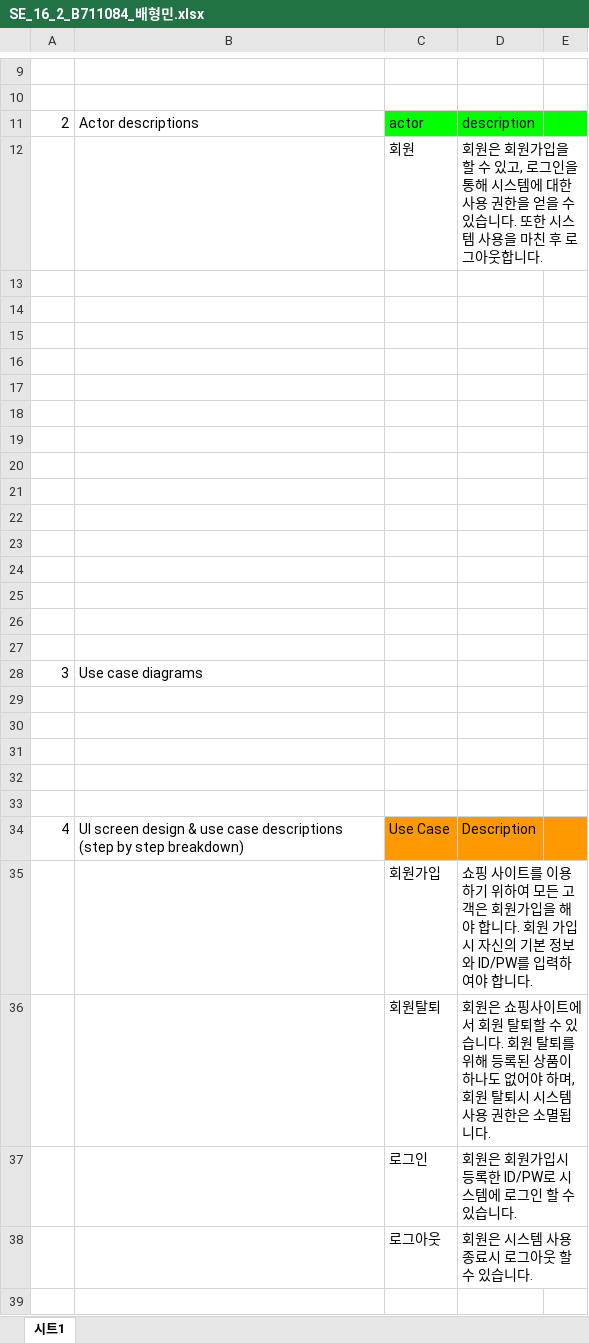
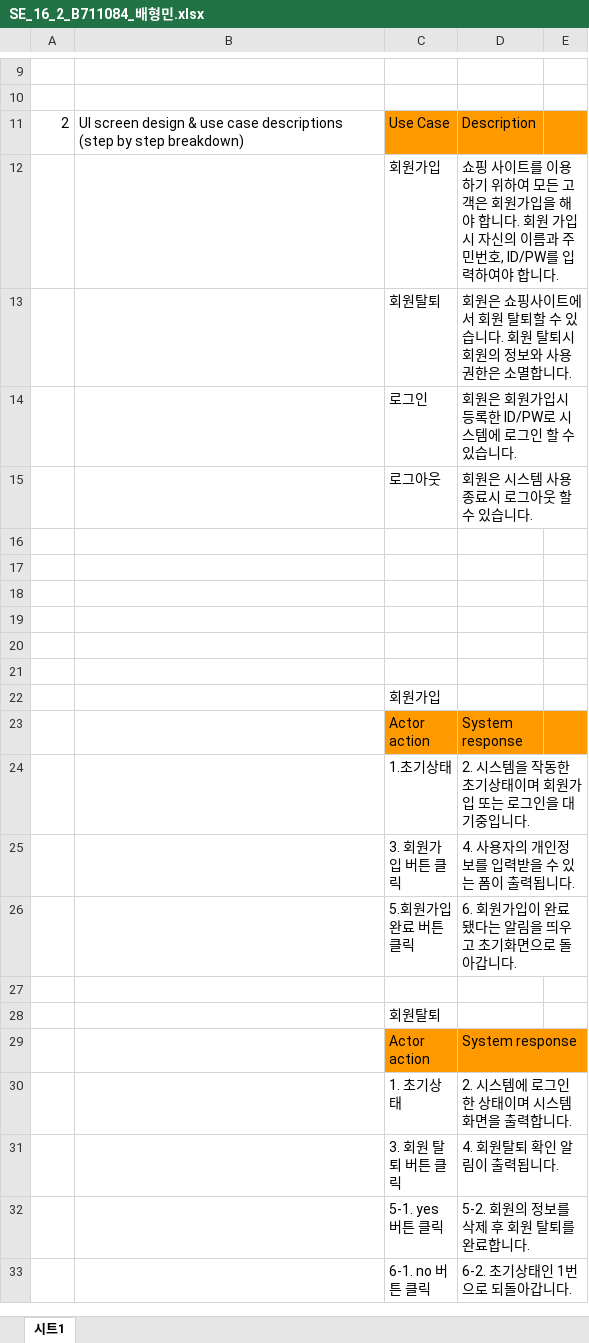
Before and after one commit to hongcana/SE-Team16-Workspace, an Excel workbook: 과제2/SE_16_2_B711084_배형민.xlsx, sheet 시트1, drawn as a sheet; only a part is shown, gaps mark what is left out; the shorter side is filled out with more unchanged rows; values as stored, in another font and other column widths than the file's, no borders; charts and pictures not drawn; removed rows and columns are numbered as before the commit, all else as after; the diff names each change by its address in the sheet, - before the commit and + after, or states it on an @@ line.

```diff
--- a/과제2/SE_16_2_B711084_배형민.xlsx (sheet 시트1)
+++ b/과제2/SE_16_2_B711084_배형민.xlsx (sheet 시트1)
-row 11: 2 | Actor descriptions | actor | description
-row 12:  |  | 회원 | 회원은 회원가입을 할 수 있고, 로그인을 통해 시스템에 대한 사용 권한을 얻을 수 있습니다. 또한 시스템 사용을 마친 후 로그아웃합니다.
-row 13: (empty)
-row 14: (empty)
-row 15: (empty)
-row 16: (empty)
-row 17: (empty)
-row 18: (empty)
-row 19: (empty)
-row 20: (empty)
-row 21: (empty)
-row 22: (empty)
-row 23: (empty)
-row 24: (empty)
-row 25: (empty)
-row 26: (empty)
-row 27: (empty)
-row 28: 3 | Use case diagrams
-row 29: (empty)
-row 30: (empty)
-row 31: (empty)
-row 32: (empty)
-row 33: (empty)
-A11: 4
+A11: 2
-D12: …자신의 기본 정보와 ID/PW를 입…
+D12: …자신의 이름과 주민번호, ID/PW를 입…
-D13: …원 탈퇴를 위해 등록된 상품이 하나도 없어야 하며, 회원 탈퇴시 시스템 사용 권한은 소멸됩니다.
+D13: …원 탈퇴시 회원의 정보와 사용 권한은 소멸합니다.
```
Also changed, not shown: 1 other file.
